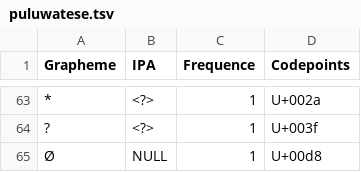
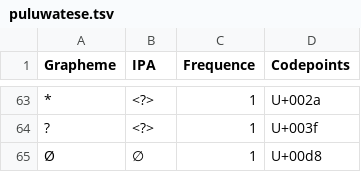
Before and after one commit to lexibank/mcd, a TSV file: etc/orthography/puluwatese.tsv, drawn as a sheet; only a part is shown, gaps mark what is left out; the diff names each change by its address in the sheet, - before the commit and + after, or states it on an @@ line.

Commit message:
Update puluwatese.tsv

```diff
--- a/etc/orthography/puluwatese.tsv
+++ b/etc/orthography/puluwatese.tsv
-B65 (IPA): NULL
+B65 (IPA): ∅
```
